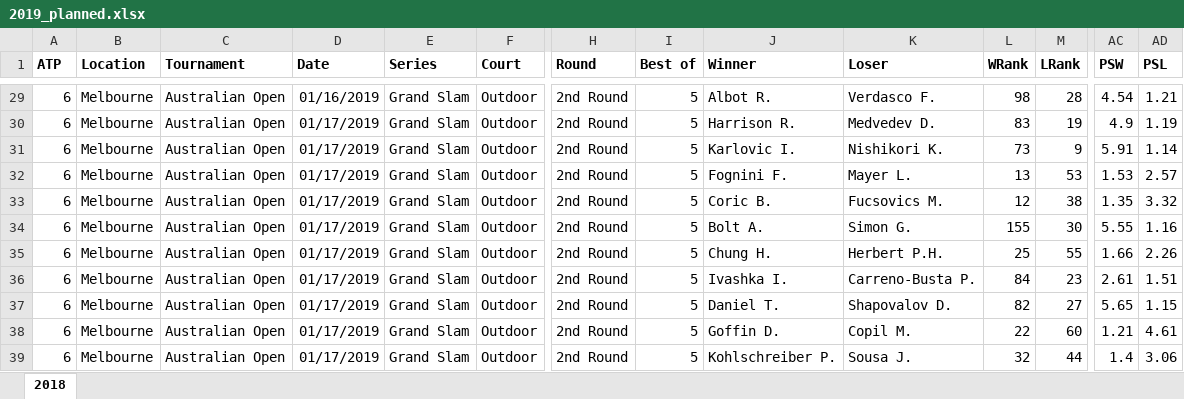
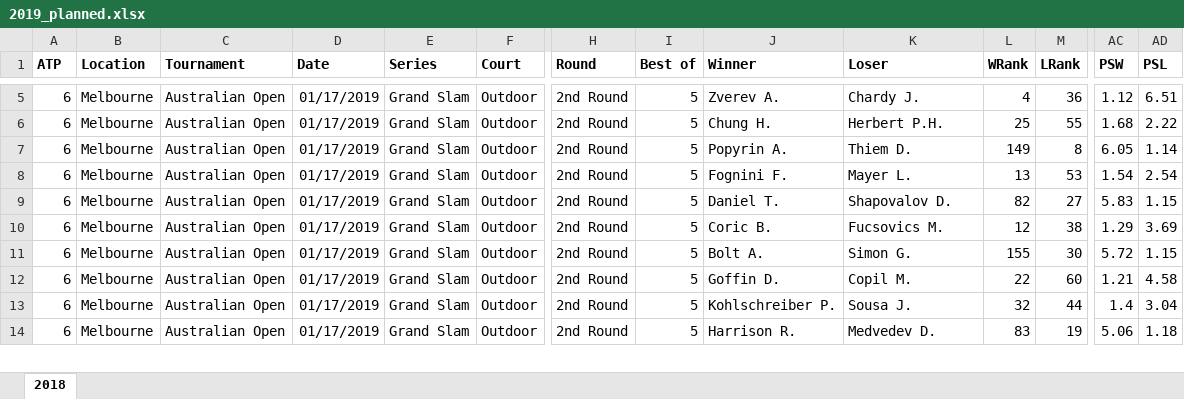
Before and after one commit to WTassoux/michel, an Excel workbook: Data/2019_planned.xlsx, sheet 2018, drawn as a sheet; only a part is shown, gaps mark what is left out; values as stored, in another font and other column widths than the file's, no borders; removed rows and columns are numbered as before the commit, all else as after; rows hold the shown columns only; the diff covers the shown part only; the diff names each change by its address in the sheet, - before the commit and + after, or states it on an @@ line.

```diff
--- a/Data/2019_planned.xlsx (sheet 2018)
+++ b/Data/2019_planned.xlsx (sheet 2018)
-D5 (Date): 01/16/2019
+D5 (Date): 01/17/2019
-J5 (Winner): Albot R.
+J5 (Winner): Zverev A.
-K5 (Loser): Verdasco F.
+K5 (Loser): Chardy J.
-L5 (WRank): 98
+L5 (WRank): 4
-M5 (LRank): 28
+M5 (LRank): 36
-AC5 (PSW): 4.54
+AC5 (PSW): 1.12
-AD5 (PSL): 1.21
+AD5 (PSL): 6.51
-J6 (Winner): Harrison R.
+J6 (Winner): Chung H.
-K6 (Loser): Medvedev D.
+K6 (Loser): Herbert P.H.
-L6 (WRank): 83
+L6 (WRank): 25
-M6 (LRank): 19
+M6 (LRank): 55
-AC6 (PSW): 4.9
+AC6 (PSW): 1.68
-AD6 (PSL): 1.19
+AD6 (PSL): 2.22
-J7 (Winner): Karlovic I.
+J7 (Winner): Popyrin A.
-K7 (Loser): Nishikori K.
+K7 (Loser): Thiem D.
-L7 (WRank): 73
+L7 (WRank): 149
-M7 (LRank): 9
+M7 (LRank): 8
-AC7 (PSW): 5.91
+AC7 (PSW): 6.05
-AC8 (PSW): 1.53
+AC8 (PSW): 1.54
-AD8 (PSL): 2.57
+AD8 (PSL): 2.54
+row 9: 6 | Melbourne | Australian Open | 01/17/2019 | Grand Slam | Outdoor | 2nd Round | 5 | Daniel T. | Shapovalov D. | 82 | 27 | 5.83 | 1.15
-AC10 (PSW): 1.35
+AC10 (PSW): 1.29
-AD10 (PSL): 3.32
+AD10 (PSL): 3.69
-AC11 (PSW): 5.55
+AC11 (PSW): 5.72
-AD11 (PSL): 1.16
+AD11 (PSL): 1.15
-row 35: 6 | Melbourne | Australian Open | 01/17/2019 | Grand Slam | Outdoor | 2nd Round | 5 | Chung H. | Herbert P.H. | 25 | 55 | 1.66 | 2.26
-row 36: 6 | Melbourne | Australian Open | 01/17/2019 | Grand Slam | Outdoor | 2nd Round | 5 | Ivashka I. | Carreno-Busta P. | 84 | 23 | 2.61 | 1.51
-row 37: 6 | Melbourne | Australian Open | 01/17/2019 | Grand Slam | Outdoor | 2nd Round | 5 | Daniel T. | Shapovalov D. | 82 | 27 | 5.65 | 1.15
-AD12 (PSL): 4.61
+AD12 (PSL): 4.58
-AD13 (PSL): 3.06
+AD13 (PSL): 3.04
+row 14: 6 | Melbourne | Australian Open | 01/17/2019 | Grand Slam | Outdoor | 2nd Round | 5 | Harrison R. | Medvedev D. | 83 | 19 | 5.06 | 1.18
```
Also changed, not shown: 6 added rows, 24 removed rows and 46 edited cells elsewhere in this sheet, Data/2019.xlsx, 1 other file.
